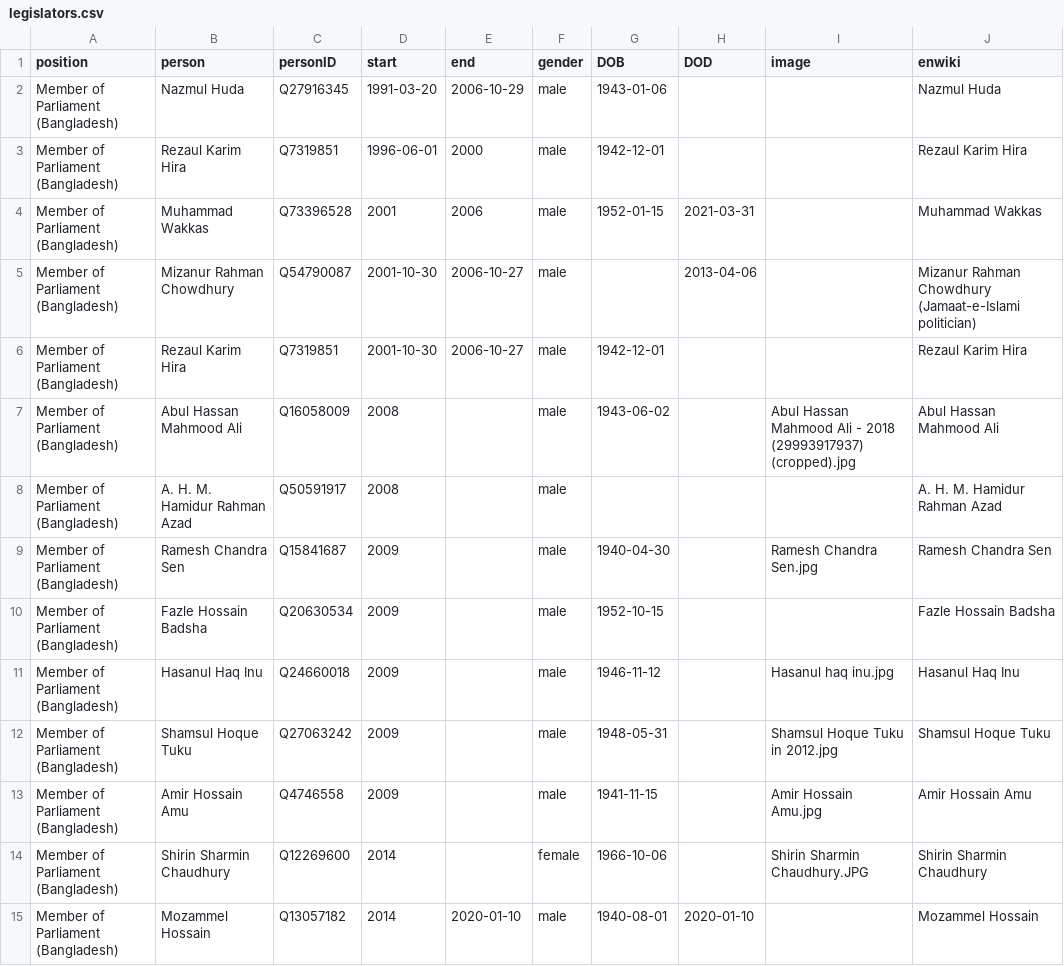
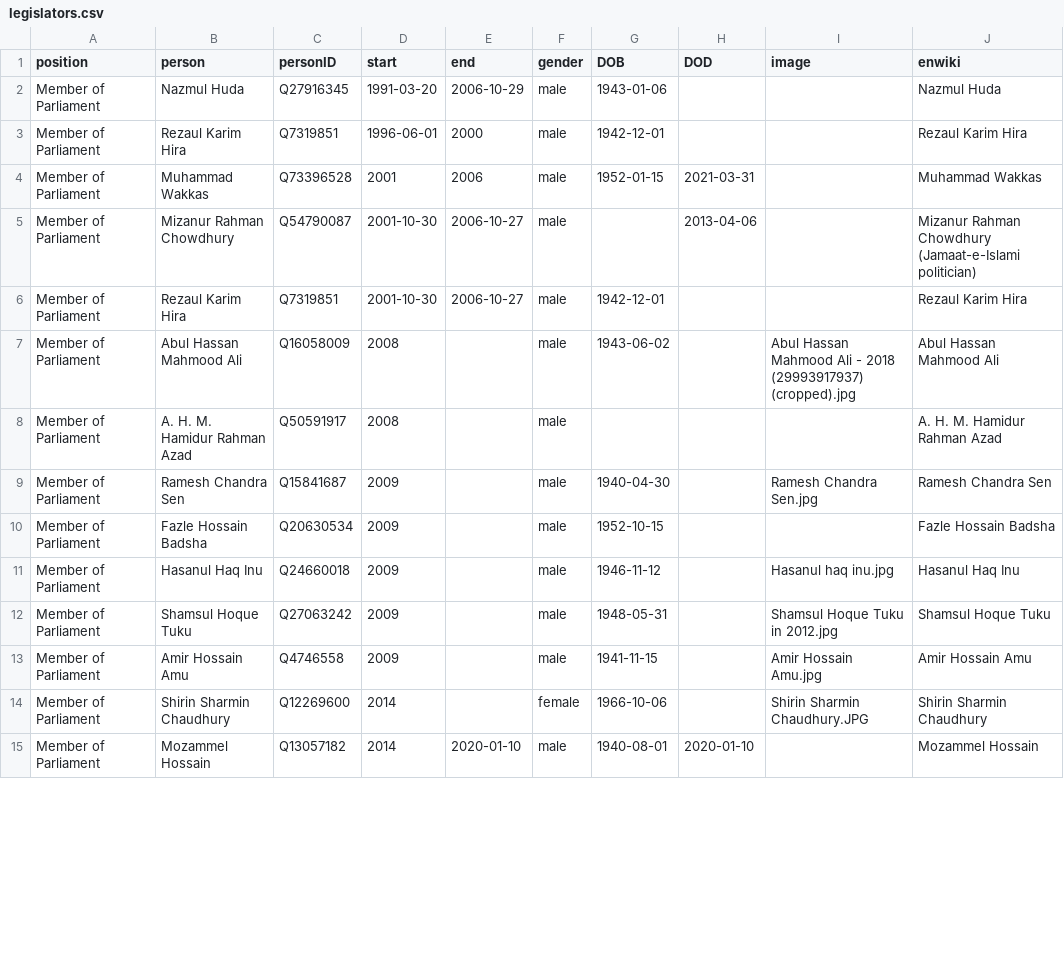
Before and after one commit to every-politician-scrapers/bangladesh-ministers, a CSV file: html/legislators.csv, drawn as a sheet; only a part is shown; the diff covers the shown part only.

Commit message:
PCB update

```diff
--- a/html/legislators.csv
+++ b/html/legislators.csv
@@ -1,15 +1,15 @@
 position,person,personID,start,end,gender,DOB,DOD,image,enwiki
-Member of Parliament (Bangladesh),Nazmul Huda,Q27916345,1991-03-20,2006-10-29,male,1943-01-06,,,Nazmul Huda
-Member of Parliament (Bangladesh),Rezaul Karim Hira,Q7319851,1996-06-01,2000,male,1942-12-01,,,Rezaul Karim Hira
-Member of Parliament (Bangladesh),Muhammad Wakkas,Q73396528,2001,2006,male,1952-01-15,2021-03-31,,Muhammad Wakkas
-Member of Parliament (Bangladesh),Mizanur Rahman Chowdhury,Q54790087,2001-10-30,2006-10-27,male,,2013-04-06,,Mizanur Rahman Chowdhury (Jamaat-e-Islami politician)
-Member of Parliament (Bangladesh),Rezaul Karim Hira,Q7319851,2001-10-30,2006-10-27,male,1942-12-01,,,Rezaul Karim Hira
-Member of Parliament (Bangladesh),Abul Hassan Mahmood Ali,Q16058009,2008,,male,1943-06-02,,Abul Hassan Mahmood Ali - 2018 (29993917937) (cropped).jpg,Abul Hassan Mahmood Ali
-Member of Parliament (Bangladesh),A. H. M. Hamidur Rahman Azad,Q50591917,2008,,male,,,,A. H. M. Hamidur Rahman Azad
-Member of Parliament (Bangladesh),Ramesh Chandra Sen,Q15841687,2009,,male,1940-04-30,,Ramesh Chandra Sen.jpg,Ramesh Chandra Sen
-Member of Parliament (Bangladesh),Fazle Hossain Badsha,Q20630534,2009,,male,1952-10-15,,,Fazle Hossain Badsha
-Member of Parliament (Bangladesh),Hasanul Haq Inu,Q24660018,2009,,male,1946-11-12,,Hasanul haq inu.jpg,Hasanul Haq Inu
-Member of Parliament (Bangladesh),Shamsul Hoque Tuku,Q27063242,2009,,male,1948-05-31,,Shamsul Hoque Tuku in 2012.jpg,Shamsul Hoque Tuku
-Member of Parliament (Bangladesh),Amir Hossain Amu,Q4746558,2009,,male,1941-11-15,,Amir Hossain Amu.jpg,Amir Hossain Amu
-Member of Parliament (Bangladesh),Shirin Sharmin Chaudhury,Q12269600,2014,,female,1966-10-06,,Shirin Sharmin Chaudhury.JPG,Shirin Sharmin Chaudhury
-Member of Parliament (Bangladesh),Mozammel Hossain,Q13057182,2014,2020-01-10,male,1940-08-01,2020-01-10,,Mozammel Hossain
+Member of Parliament,Nazmul Huda,Q27916345,1991-03-20,2006-10-29,male,1943-01-06,,,Nazmul Huda
+Member of Parliament,Rezaul Karim Hira,Q7319851,1996-06-01,2000,male,1942-12-01,,,Rezaul Karim Hira
+Member of Parliament,Muhammad Wakkas,Q73396528,2001,2006,male,1952-01-15,2021-03-31,,Muhammad Wakkas
+Member of Parliament,Mizanur Rahman Chowdhury,Q54790087,2001-10-30,2006-10-27,male,,2013-04-06,,Mizanur Rahman Chowdhury (Jamaat-e-Islami politician)
+Member of Parliament,Rezaul Karim Hira,Q7319851,2001-10-30,2006-10-27,male,1942-12-01,,,Rezaul Karim Hira
+Member of Parliament,Abul Hassan Mahmood Ali,Q16058009,2008,,male,1943-06-02,,Abul Hassan Mahmood Ali - 2018 (29993917937) (cropped).jpg,Abul Hassan Mahmood Ali
+Member of Parliament,A. H. M. Hamidur Rahman Azad,Q50591917,2008,,male,,,,A. H. M. Hamidur Rahman Azad
+Member of Parliament,Ramesh Chandra Sen,Q15841687,2009,,male,1940-04-30,,Ramesh Chandra Sen.jpg,Ramesh Chandra Sen
+Member of Parliament,Fazle Hossain Badsha,Q20630534,2009,,male,1952-10-15,,,Fazle Hossain Badsha
+Member of Parliament,Hasanul Haq Inu,Q24660018,2009,,male,1946-11-12,,Hasanul haq inu.jpg,Hasanul Haq Inu
+Member of Parliament,Shamsul Hoque Tuku,Q27063242,2009,,male,1948-05-31,,Shamsul Hoque Tuku in 2012.jpg,Shamsul Hoque Tuku
+Member of Parliament,Amir Hossain Amu,Q4746558,2009,,male,1941-11-15,,Amir Hossain Amu.jpg,Amir Hossain Amu
+Member of Parliament,Shirin Sharmin Chaudhury,Q12269600,2014,,female,1966-10-06,,Shirin Sharmin Chaudhury.JPG,Shirin Sharmin Chaudhury
+Member of Parliament,Mozammel Hossain,Q13057182,2014,2020-01-10,male,1940-08-01,2020-01-10,,Mozammel Hossain
```
Also changed, not shown: 130 edited cells elsewhere in this file.
